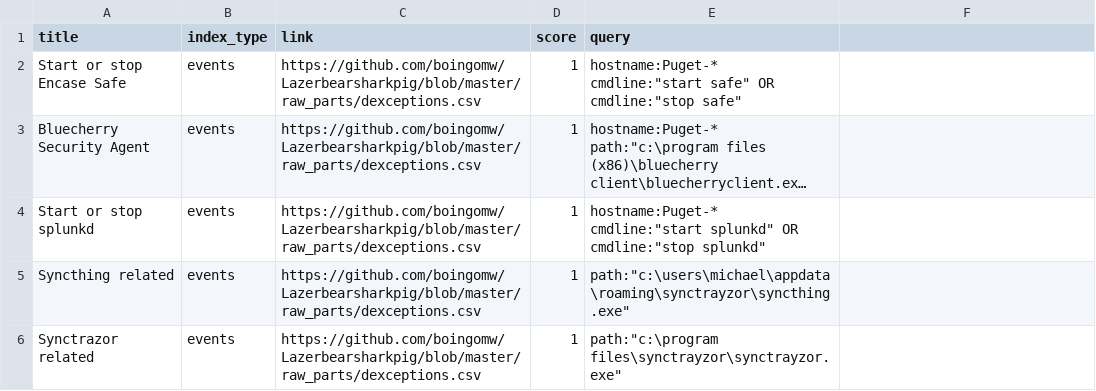
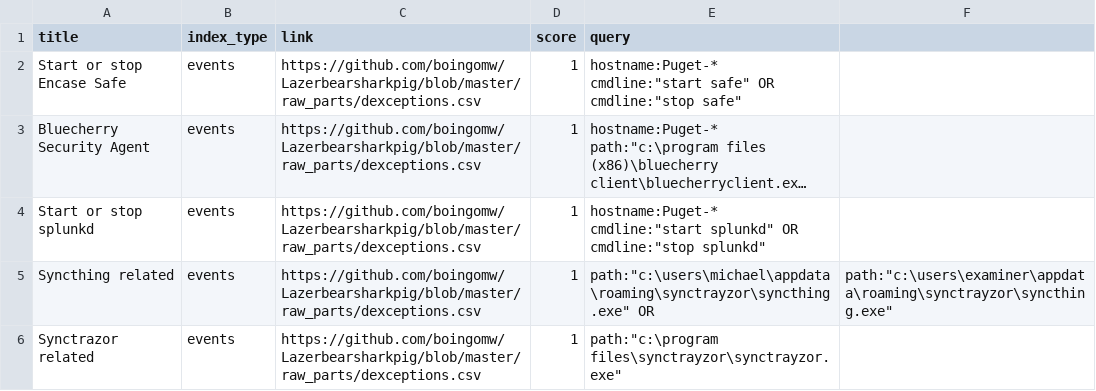
Before and after one commit to elvigilantesoc/cbhunting, a CSV file: raw_parts/dexceptions.csv, drawn as a sheet; long unchanged cells end in …; the diff names each change by its address in the sheet, - before the commit and + after, or states it on an @@ line.

```diff
--- a/raw_parts/dexceptions.csv
+++ b/raw_parts/dexceptions.csv
-E5 (query): path:"c:\users\michael\appdata\roaming\synctrayzor\syncthing.exe"
+E5 (query): path:"c:\users\michael\appdata\roaming\synctrayzor\syncthing.exe" OR
-F5: (empty)
+F5: path:"c:\users\examiner\appdata\roaming\synctrayzor\syncthing.exe"
```
Also changed, not shown: 3 other files.
